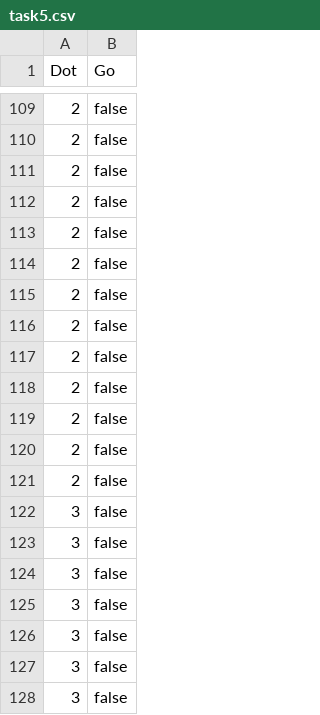
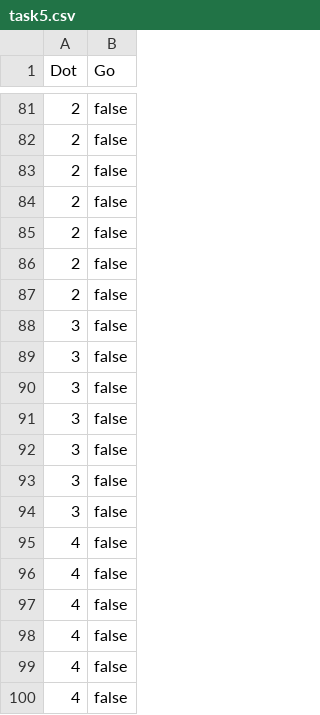
Before and after one commit to mantinori/YL, a CSV file: Assets/Resources/session_files/task5.csv, drawn as a sheet; only a part is shown, gaps mark what is left out; the shorter side is filled out with more unchanged rows; the diff covers the shown part only.

```diff
--- a/Assets/Resources/session_files/task5.csv
+++ b/Assets/Resources/session_files/task5.csv
@@ -115,8 +87,2 @@ Dot, Go
  2,  false
- 2,  false
- 2,  false
- 2,  false
- 2,  false
- 2,  false
- 2,  false
  3,  false
```
Also changed, not shown: 42 removed rows elsewhere in this file, 4 other files.
